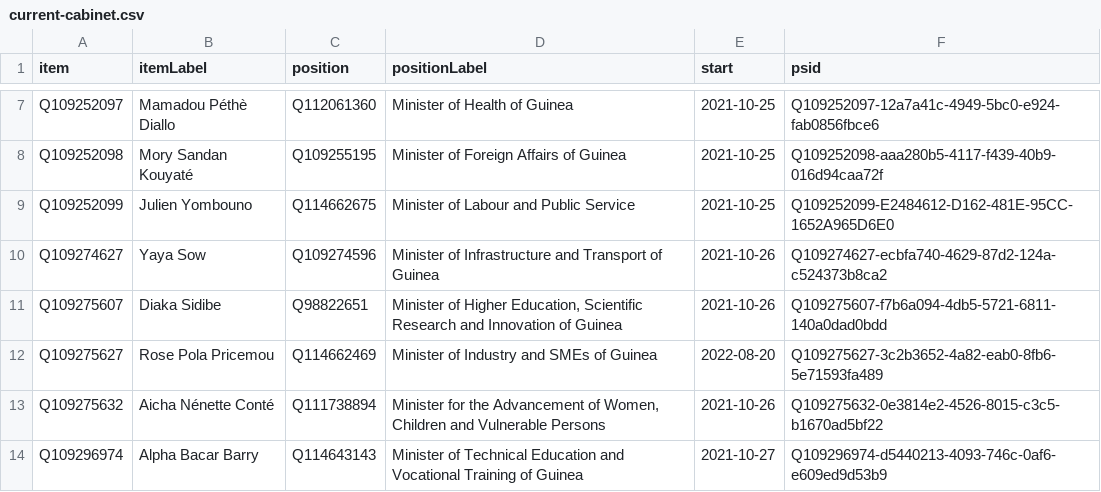
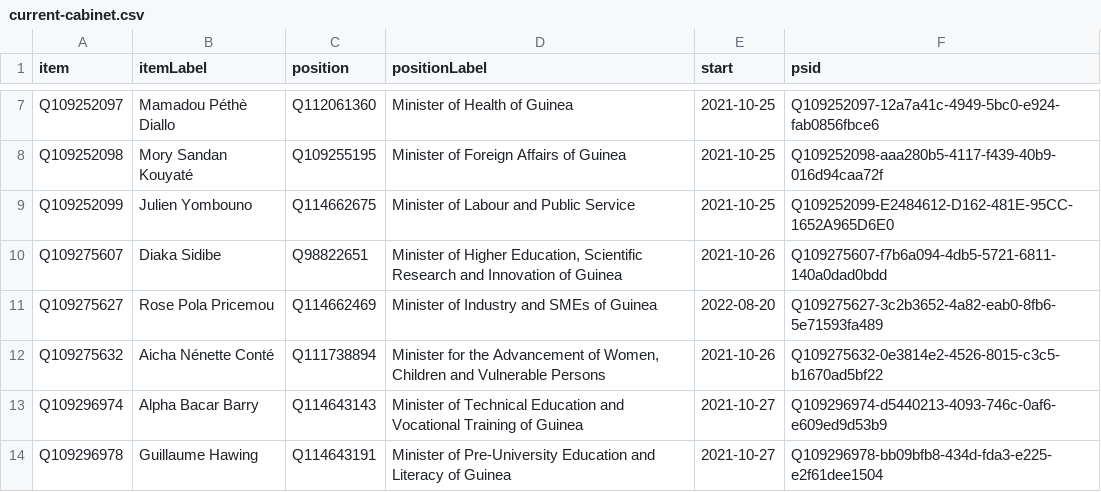
Before and after one commit to every-politician-scrapers/guinea, a CSV file: wikidata/results/current-cabinet.csv, drawn as a sheet; only a part is shown, gaps mark what is left out; the shorter side is filled out with more unchanged rows; the diff names each change by its address in the sheet, - before the commit and + after, or states it on an @@ line.

Commit message:
Run SPARQL queries

```diff
--- a/wikidata/results/current-cabinet.csv
+++ b/wikidata/results/current-cabinet.csv
-row 10: Q109274627 | Yaya Sow | Q109274596 | Minister of Infrastructure and Transport of Guinea | 2021-10-26 | Q109274627-ecbfa740-4629-87d2-124a-c524373b8ca2
```
